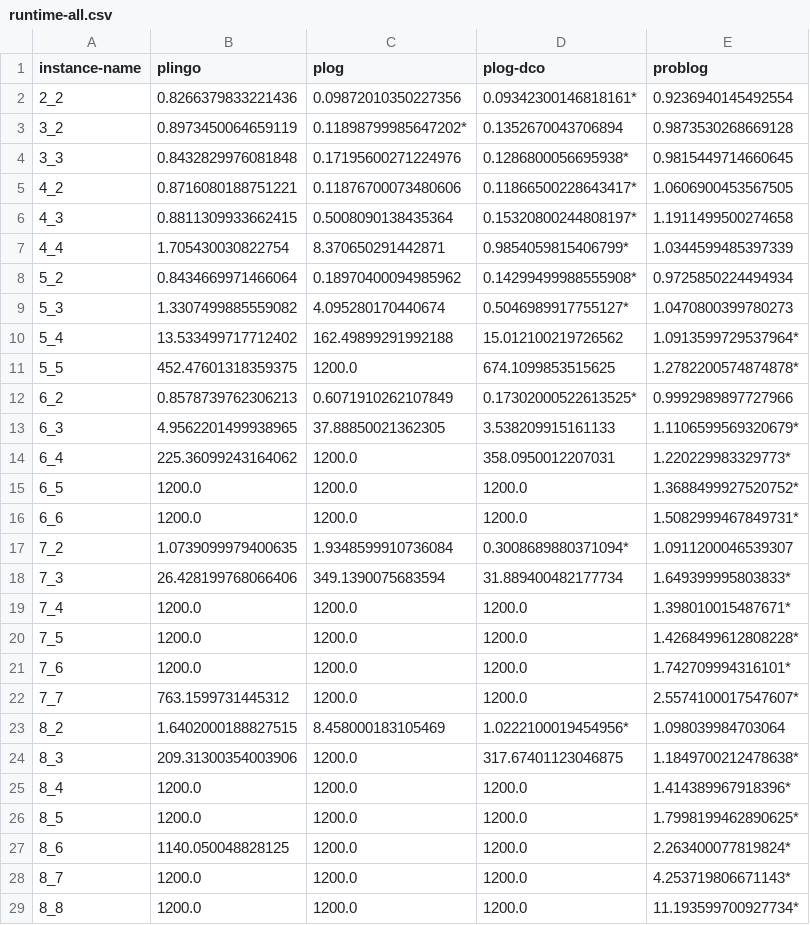
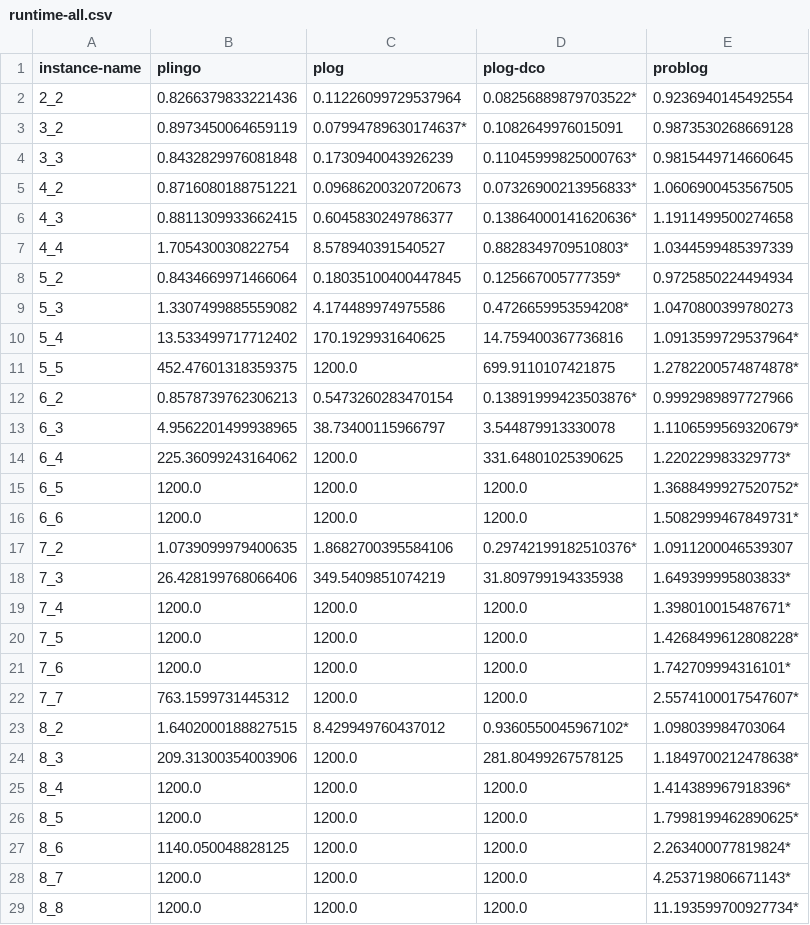
Before and after one commit to nrueh/plingo, a CSV file: benchmarks/plots/tables/grid/runtime-all.csv, drawn as a sheet; only a part is shown; the diff covers the shown part only.

```diff
--- a/benchmarks/plots/tables/grid/runtime-all.csv
+++ b/benchmarks/plots/tables/grid/runtime-all.csv
@@ -1,19 +1,19 @@
 instance-name,plingo,plog,plog-dco,problog
-2_2,0.8266379833221436,0.09872010350227356,0.09342300146818161*,0.9236940145492554
-3_2,0.8973450064659119,0.11898799985647202*,0.1352670043706894,0.9873530268669128
-3_3,0.8432829976081848,0.17195600271224976,0.1286800056695938*,0.9815449714660645
-4_2,0.8716080188751221,0.11876700073480606,0.11866500228643417*,1.0606900453567505
-4_3,0.8811309933662415,0.5008090138435364,0.15320800244808197*,1.1911499500274658
-4_4,1.705430030822754,8.370650291442871,0.9854059815406799*,1.0344599485397339
-5_2,0.8434669971466064,0.18970400094985962,0.14299499988555908*,0.9725850224494934
-5_3,1.3307499885559082,4.095280170440674,0.5046989917755127*,1.0470800399780273
-5_4,13.533499717712402,162.49899291992188,15.012100219726562,1.0913599729537964*
-5_5,452.47601318359375,1200.0,674.1099853515625,1.2782200574874878*
-6_2,0.8578739762306213,0.6071910262107849,0.17302000522613525*,0.9992989897727966
-6_3,4.9562201499938965,37.88850021362305,3.538209915161133,1.1106599569320679*
-6_4,225.36099243164062,1200.0,358.0950012207031,1.220229983329773*
+2_2,0.8266379833221436,0.11226099729537964,0.08256889879703522*,0.9236940145492554
+3_2,0.8973450064659119,0.07994789630174637*,0.1082649976015091,0.9873530268669128
+3_3,0.8432829976081848,0.1730940043926239,0.11045999825000763*,0.9815449714660645
+4_2,0.8716080188751221,0.09686200320720673,0.07326900213956833*,1.0606900453567505
+4_3,0.8811309933662415,0.6045830249786377,0.13864000141620636*,1.1911499500274658
+4_4,1.705430030822754,8.578940391540527,0.8828349709510803*,1.0344599485397339
+5_2,0.8434669971466064,0.18035100400447845,0.125667005777359*,0.9725850224494934
+5_3,1.3307499885559082,4.174489974975586,0.4726659953594208*,1.0470800399780273
+5_4,13.533499717712402,170.1929931640625,14.759400367736816,1.0913599729537964*
+5_5,452.47601318359375,1200.0,699.9110107421875,1.2782200574874878*
+6_2,0.8578739762306213,0.5473260283470154,0.13891999423503876*,0.9992989897727966
+6_3,4.9562201499938965,38.73400115966797,3.544879913330078,1.1106599569320679*
+6_4,225.36099243164062,1200.0,331.64801025390625,1.220229983329773*
 6_5,1200.0,1200.0,1200.0,1.3688499927520752*
 6_6,1200.0,1200.0,1200.0,1.5082999467849731*
-7_2,1.0739099979400635,1.9348599910736084,0.3008689880371094*,1.0911200046539307
-7_3,26.428199768066406,349.1390075683594,31.889400482177734,1.649399995803833*
+7_2,1.0739099979400635,1.8682700395584106,0.29742199182510376*,1.0911200046539307
+7_3,26.428199768066406,349.5409851074219,31.809799194335938,1.649399995803833*
 7_4,1200.0,1200.0,1200.0,1.398010015487671*
@@ -22,4 +22,4 @@ instance-name,plingo,plog,plog-dco,problog
 7_7,763.1599731445312,1200.0,1200.0,2.5574100017547607*
-8_2,1.6402000188827515,8.458000183105469,1.0222100019454956*,1.098039984703064
-8_3,209.31300354003906,1200.0,317.67401123046875,1.1849700212478638*
+8_2,1.6402000188827515,8.429949760437012,0.9360550045967102*,1.098039984703064
+8_3,209.31300354003906,1200.0,281.80499267578125,1.1849700212478638*
 8_4,1200.0,1200.0,1200.0,1.414389967918396*
```
Also changed, not shown: 2 edited cells elsewhere in this file, benchmarks/plots/tables/alzheimer_problog/runtime-all.csv, benchmarks/plots/tables/smokers/runtime-all.csv, 22 other files.
